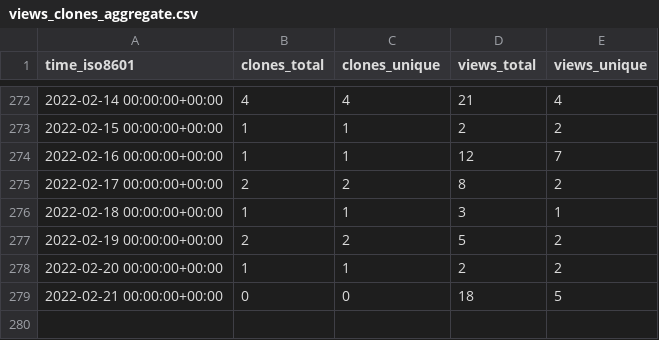
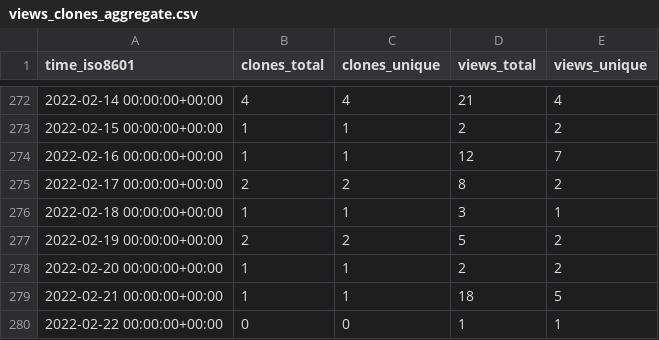
Before and after one commit to SERVIR-WA/GALUP, a CSV file: SERVIR-WA/GALUP/ghrs-data/views_clones_aggregate.csv, drawn as a sheet; only a part is shown, gaps mark what is left out.

```diff
--- a/SERVIR-WA/GALUP/ghrs-data/views_clones_aggregate.csv
+++ b/SERVIR-WA/GALUP/ghrs-data/views_clones_aggregate.csv
@@ -278,2 +278,3 @@ time_iso8601,clones_total,clones_unique,views_total,views_unique
 2022-02-20 00:00:00+00:00,1,1,2,2
-2022-02-21 00:00:00+00:00,0,0,18,5
+2022-02-21 00:00:00+00:00,1,1,18,5
+2022-02-22 00:00:00+00:00,0,0,1,1
```
Also changed, not shown: 1 other file.
